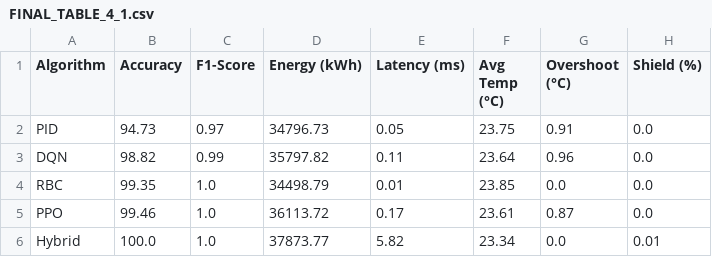
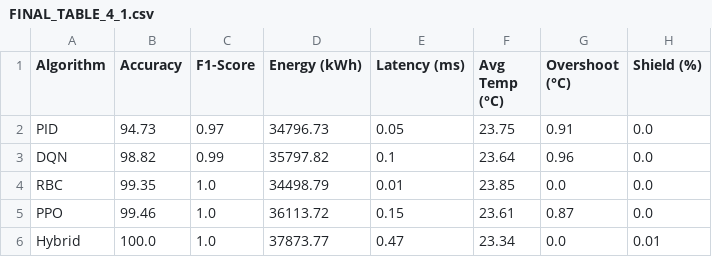
Before and after one commit to wansoon233/Metaverse_FYP, a CSV file: FINAL_TABLE_4_1.csv, drawn as a sheet.

Commit message:
Update Final Table and Latency Plot

```diff
--- a/FINAL_TABLE_4_1.csv
+++ b/FINAL_TABLE_4_1.csv
@@ -2,5 +2,5 @@ Algorithm,Accuracy,F1-Score,Energy (kWh),Latency (ms),Avg Temp (°C),Overshoot (
 PID,94.73,0.97,34796.73,0.05,23.75,0.91,0.0
-DQN,98.82,0.99,35797.82,0.11,23.64,0.96,0.0
+DQN,98.82,0.99,35797.82,0.1,23.64,0.96,0.0
 RBC,99.35,1.0,34498.79,0.01,23.85,0.0,0.0
-PPO,99.46,1.0,36113.72,0.17,23.61,0.87,0.0
-Hybrid,100.0,1.0,37873.77,5.82,23.34,0.0,0.01
+PPO,99.46,1.0,36113.72,0.15,23.61,0.87,0.0
+Hybrid,100.0,1.0,37873.77,0.47,23.34,0.0,0.01
```
Also changed, not shown: 1 other file.
